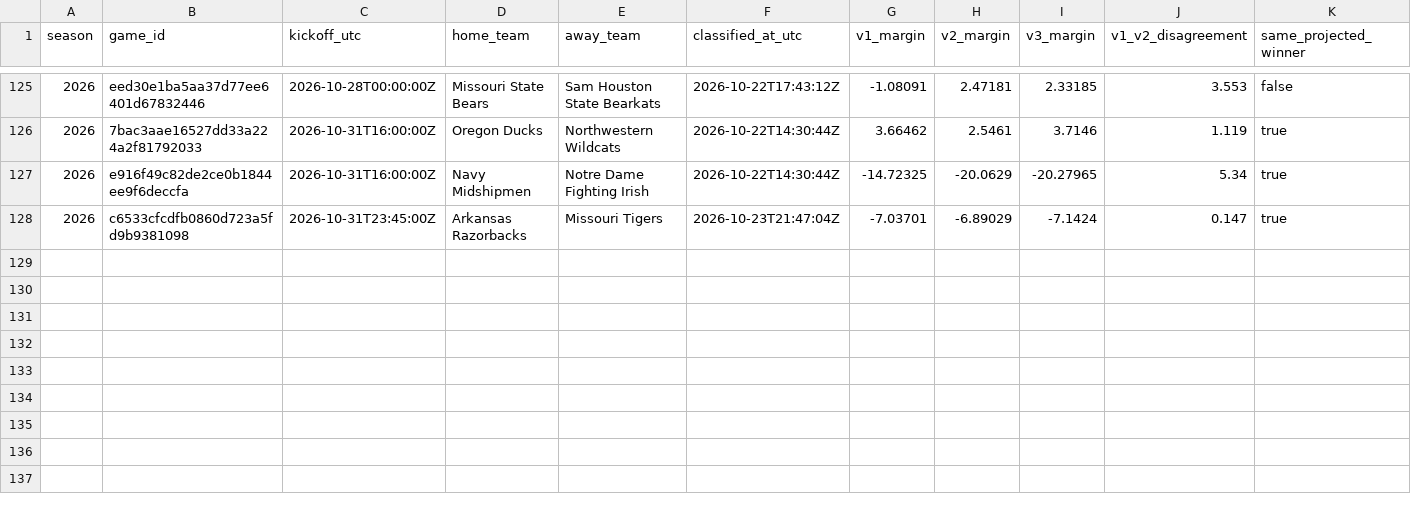
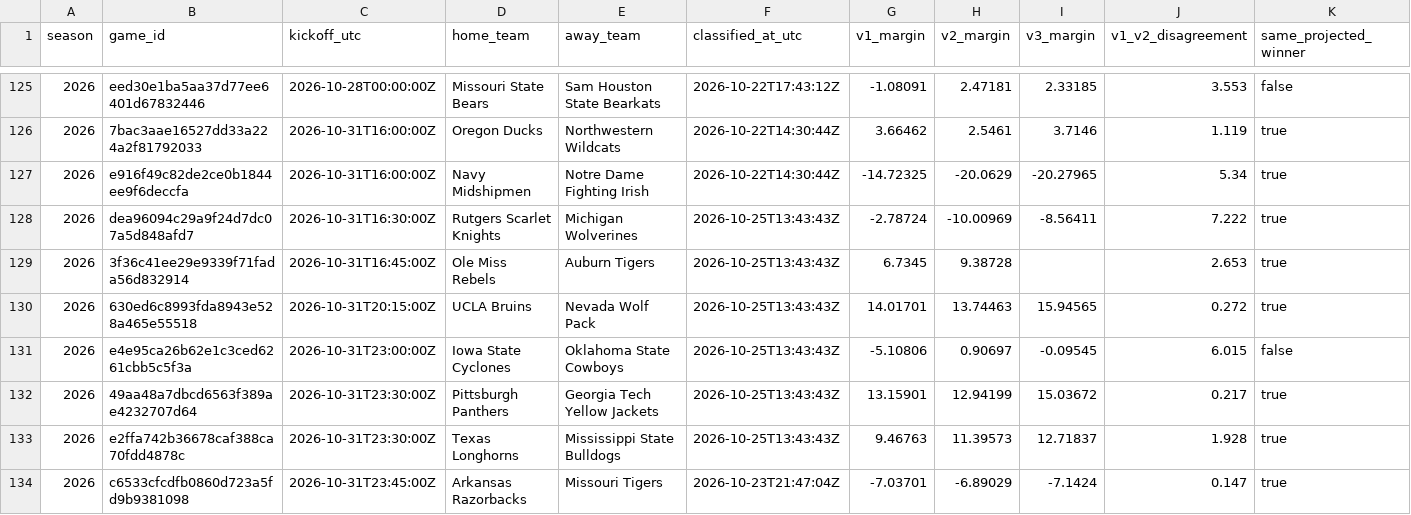
Before and after one commit to JarzCFB/codi-cfb-dashboard, a CSV file: prospective/investigation_cohort.csv, drawn as a sheet; only a part is shown, gaps mark what is left out; rows hold the shown columns only; the diff names each change by its address in the sheet, - before the commit and + after, or states it on an @@ line.

```diff
--- a/prospective/investigation_cohort.csv
+++ b/prospective/investigation_cohort.csv
+row 128: 2026 | dea96094c29a9f24d7dc07a5d848afd7 | 2026-10-31T16:30:00Z | Rutgers Scarlet Knights | Michigan Wolverines | 2026-10-25T13:43:43Z | -2.78724 | -10.00969 | -8.56411 | 7.222 | true
+row 129: 2026 | 3f36c41ee29e9339f71fada56d832914 | 2026-10-31T16:45:00Z | Ole Miss Rebels | Auburn Tigers | 2026-10-25T13:43:43Z | 6.7345 | 9.38728 |  | 2.653 | true
+row 130: 2026 | 630ed6c8993fda8943e528a465e55518 | 2026-10-31T20:15:00Z | UCLA Bruins | Nevada Wolf Pack | 2026-10-25T13:43:43Z | 14.01701 | 13.74463 | 15.94565 | 0.272 | true
+row 131: 2026 | e4e95ca26b62e1c3ced6261cbb5c5f3a | 2026-10-31T23:00:00Z | Iowa State Cyclones | Oklahoma State Cowboys | 2026-10-25T13:43:43Z | -5.10806 | 0.90697 | -0.09545 | 6.015 | false
+row 132: 2026 | 49aa48a7dbcd6563f389ae4232707d64 | 2026-10-31T23:30:00Z | Pittsburgh Panthers | Georgia Tech Yellow Jackets | 2026-10-25T13:43:43Z | 13.15901 | 12.94199 | 15.03672 | 0.217 | true
+row 133: 2026 | e2ffa742b36678caf388ca70fdd4878c | 2026-10-31T23:30:00Z | Texas Longhorns | Mississippi State Bulldogs | 2026-10-25T13:43:43Z | 9.46763 | 11.39573 | 12.71837 | 1.928 | true
```
Also changed, not shown: 2 other files.
